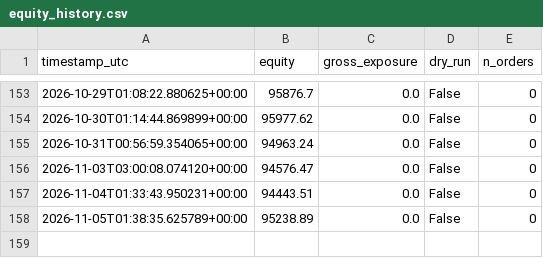
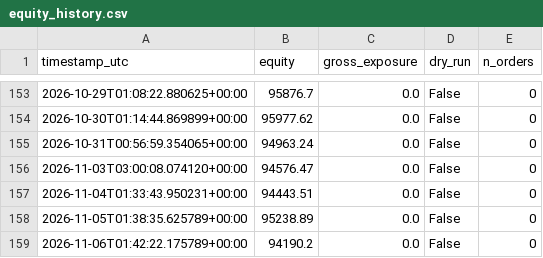
Before and after one commit to Rehyvax/TradeAlgorithm, a CSV file: data/live/equity_history.csv, drawn as a sheet; only a part is shown, gaps mark what is left out; the diff names each change by its address in the sheet, - before the commit and + after, or states it on an @@ line.

```diff
--- a/data/live/equity_history.csv
+++ b/data/live/equity_history.csv
+row 159: 2026-11-06T01:42:22.175789+00:00 | 94190.2 | 0.0 | False | 0
```
Also changed, not shown: 4 other files.
